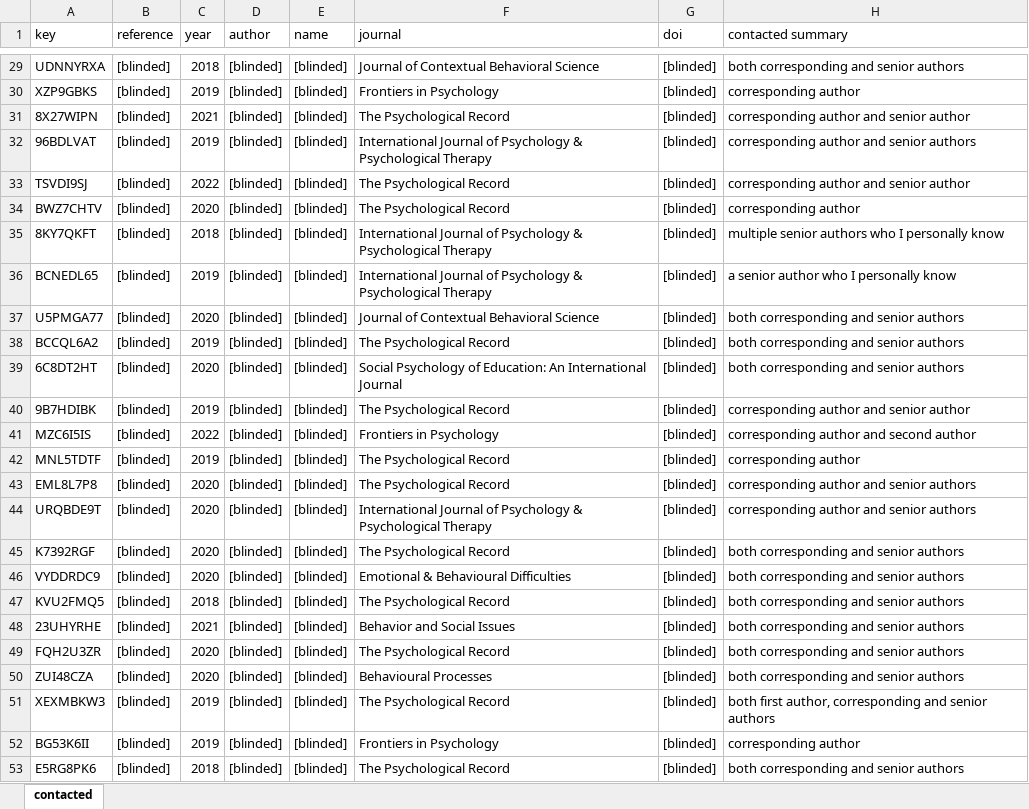
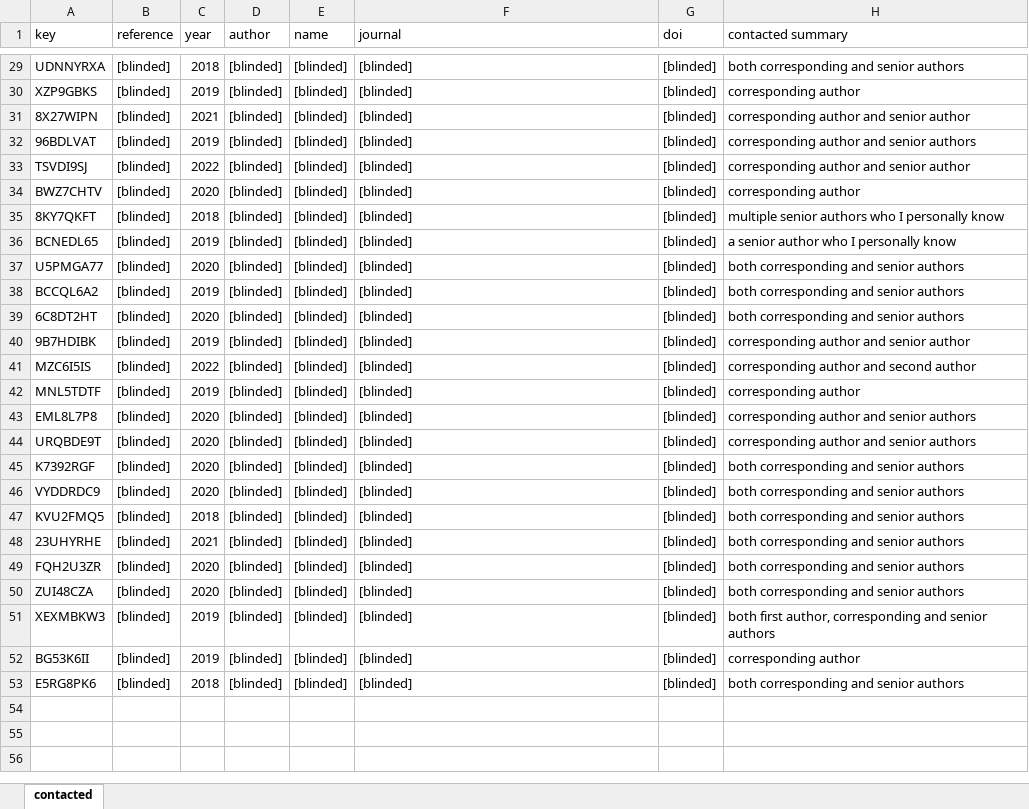
Before and after one commit to ianhussey/irap-data-availability, an Excel workbook: data/results of data sharing requests - blinded and shuffled.xlsx, sheet contacted, drawn as a sheet; only a part is shown, gaps mark what is left out; values as stored, in another font and other column widths than the file's, no borders; the diff covers the shown part only; the diff names each change by its address in the sheet, - before the commit and + after, or states it on an @@ line.

```diff
--- a/data/results of data sharing requests - blinded and shuffled.xlsx (sheet contacted)
+++ b/data/results of data sharing requests - blinded and shuffled.xlsx (sheet contacted)
-F29 (journal): Journal of Contextual Behavioral Science
+F29 (journal): [blinded]
-F30 (journal): Frontiers in Psychology
+F30 (journal): [blinded]
-F31 (journal): The Psychological Record
+F31 (journal): [blinded]
-F32 (journal): International Journal of Psychology & Psychological Therapy
+F32 (journal): [blinded]
-F33:F34 (journal): The Psychological Record
+F33:F34 (journal): [blinded]
-F35:F36 (journal): International Journal of Psychology & Psychological Therapy
+F35:F36 (journal): [blinded]
-F37 (journal): Journal of Contextual Behavioral Science
+F37 (journal): [blinded]
-F38 (journal): The Psychological Record
+F38 (journal): [blinded]
-F39 (journal): Social Psychology of Education: An International Journal
+F39 (journal): [blinded]
-F40 (journal): The Psychological Record
+F40 (journal): [blinded]
-F41 (journal): Frontiers in Psychology
+F41 (journal): [blinded]
-F42:F43 (journal): The Psychological Record
+F42:F43 (journal): [blinded]
-F44 (journal): International Journal of Psychology & Psychological Therapy
+F44 (journal): [blinded]
-F45 (journal): The Psychological Record
+F45 (journal): [blinded]
-F46 (journal): Emotional & Behavioural Difficulties
+F46 (journal): [blinded]
-F47 (journal): The Psychological Record
+F47 (journal): [blinded]
-F48 (journal): Behavior and Social Issues
+F48 (journal): [blinded]
-F49 (journal): The Psychological Record
+F49 (journal): [blinded]
-F50 (journal): Behavioural Processes
+F50 (journal): [blinded]
-F51 (journal): The Psychological Record
+F51 (journal): [blinded]
-F52 (journal): Frontiers in Psychology
+F52 (journal): [blinded]
-F53 (journal): The Psychological Record
+F53 (journal): [blinded]
```
Also changed, not shown: 27 edited cells elsewhere in this sheet, 4 other files.
